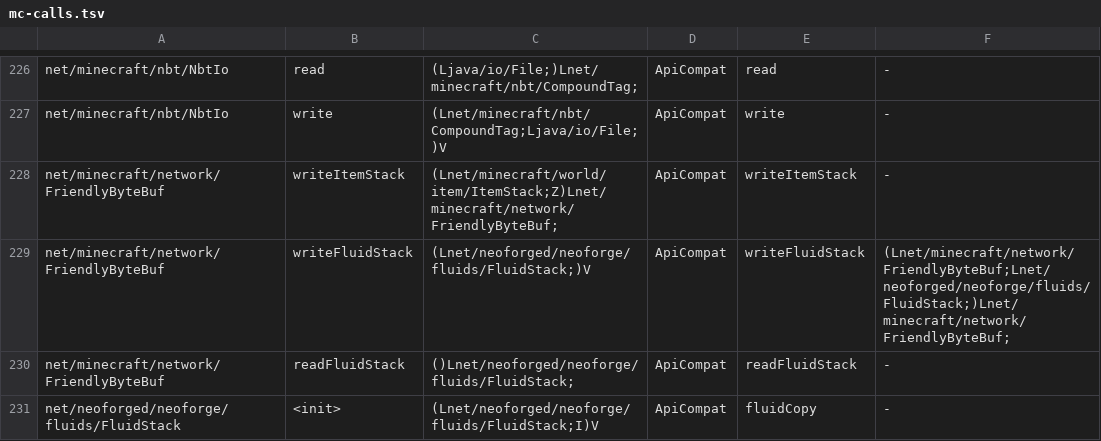
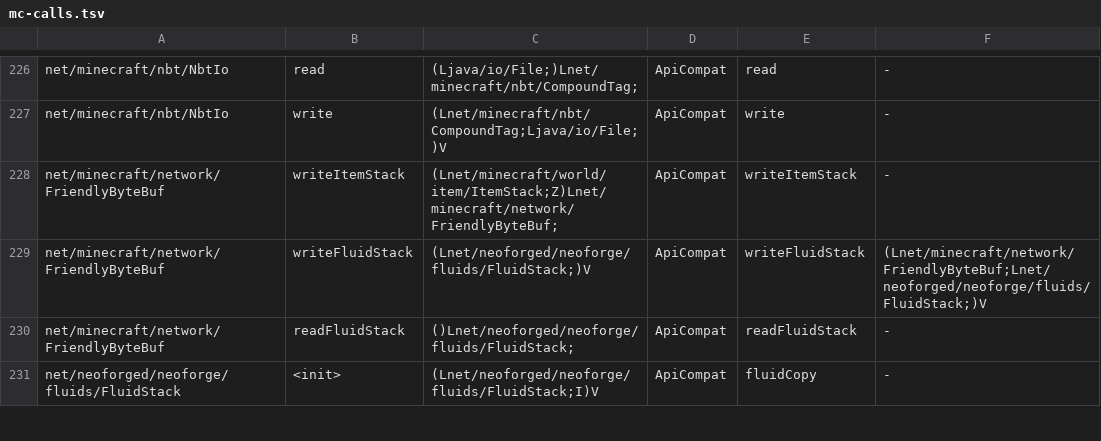
Before and after one commit to kylepitcock/Legacy-Connector, a TSV file: loader/src/main/resources/legacyconnector/forward/1.20.1/mc-calls.tsv, drawn as a sheet; only a part is shown, gaps mark what is left out.

```diff
--- a/loader/src/main/resources/legacyconnector/forward/1.20.1/mc-calls.tsv
+++ b/loader/src/main/resources/legacyconnector/forward/1.20.1/mc-calls.tsv
@@ -228,3 +228,3 @@ net/minecraft/nbt/NbtIo	write	(Lnet/minecraft/nbt/CompoundTag;Ljava/io/File;)V	A
 net/minecraft/network/FriendlyByteBuf	writeItemStack	(Lnet/minecraft/world/item/ItemStack;Z)Lnet/minecraft/network/FriendlyByteBuf;	ApiCompat	writeItemStack	-
-net/minecraft/network/FriendlyByteBuf	writeFluidStack	(Lnet/neoforged/neoforge/fluids/FluidStack;)V	ApiCompat	writeFluidStack	(Lnet/minecraft/network/FriendlyByteBuf;Lnet/neoforged/neoforge/fluids/FluidStack;)Lnet/minecraft/network/FriendlyByteBuf;
+net/minecraft/network/FriendlyByteBuf	writeFluidStack	(Lnet/neoforged/neoforge/fluids/FluidStack;)V	ApiCompat	writeFluidStack	(Lnet/minecraft/network/FriendlyByteBuf;Lnet/neoforged/neoforge/fluids/FluidStack;)V
 net/minecraft/network/FriendlyByteBuf	readFluidStack	()Lnet/neoforged/neoforge/fluids/FluidStack;	ApiCompat	readFluidStack	-
```
Also changed, not shown: 2 other files.
